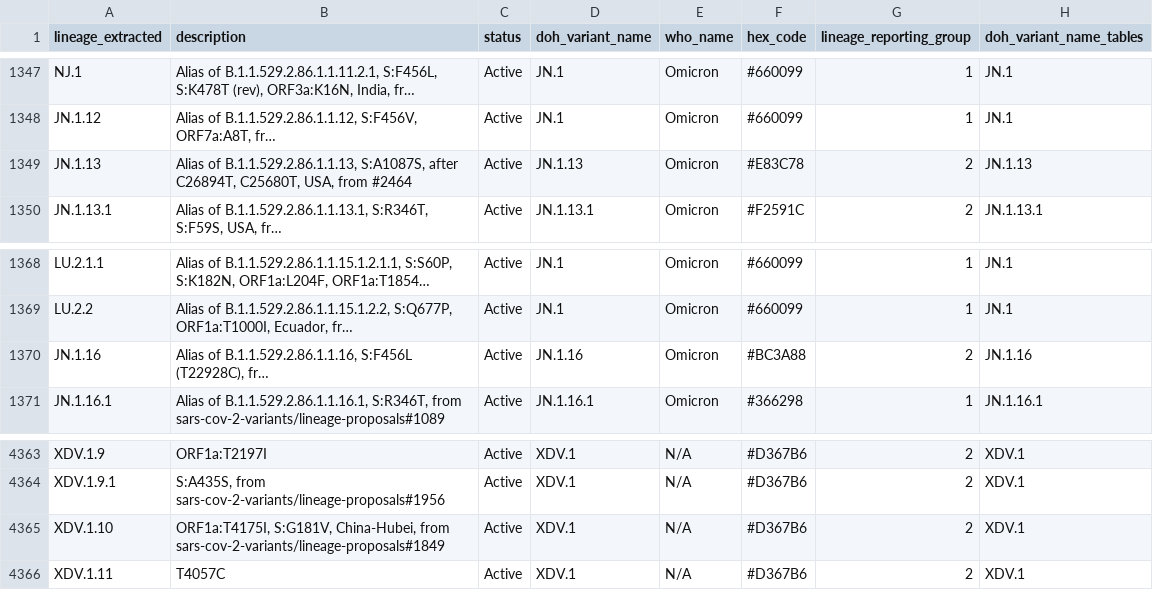
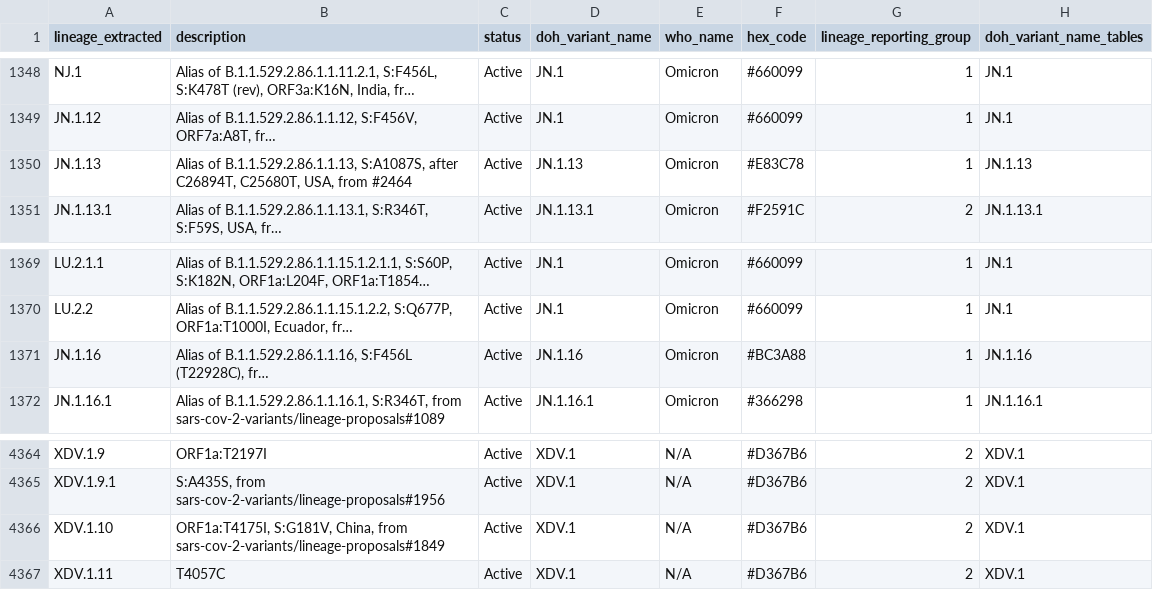
Before and after one commit to NW-PaGe/lineage_classifications, a CSV file: data/lineage_classifications.csv, drawn as a sheet; only a part is shown, gaps mark what is left out; long unchanged cells end in …; addresses are those after the commit; the diff covers the shown part only; the diff names each change by its address in the sheet, - before the commit and + after, or states it on an @@ line.

Commit message:
Add files via upload
Variants back in active rotation: JN.1.13, JN.1.16
"Retired" variants: KP.4.1

```diff
--- a/data/lineage_classifications.csv
+++ b/data/lineage_classifications.csv
-G1350 (lineage_reporting_group): 2
+G1350 (lineage_reporting_group): 1
-G1371 (lineage_reporting_group): 2
+G1371 (lineage_reporting_group): 1
-B4366 (description): ORF1a:T4175I, S:G181V, China-Hubei, from sars-cov-2-variants/lineage-proposals#1849
+B4366 (description): ORF1a:T4175I, S:G181V, China, from sars-cov-2-variants/lineage-proposals#1849
```
Also changed, not shown: 1 added row and 19 edited cells elsewhere in this file.
